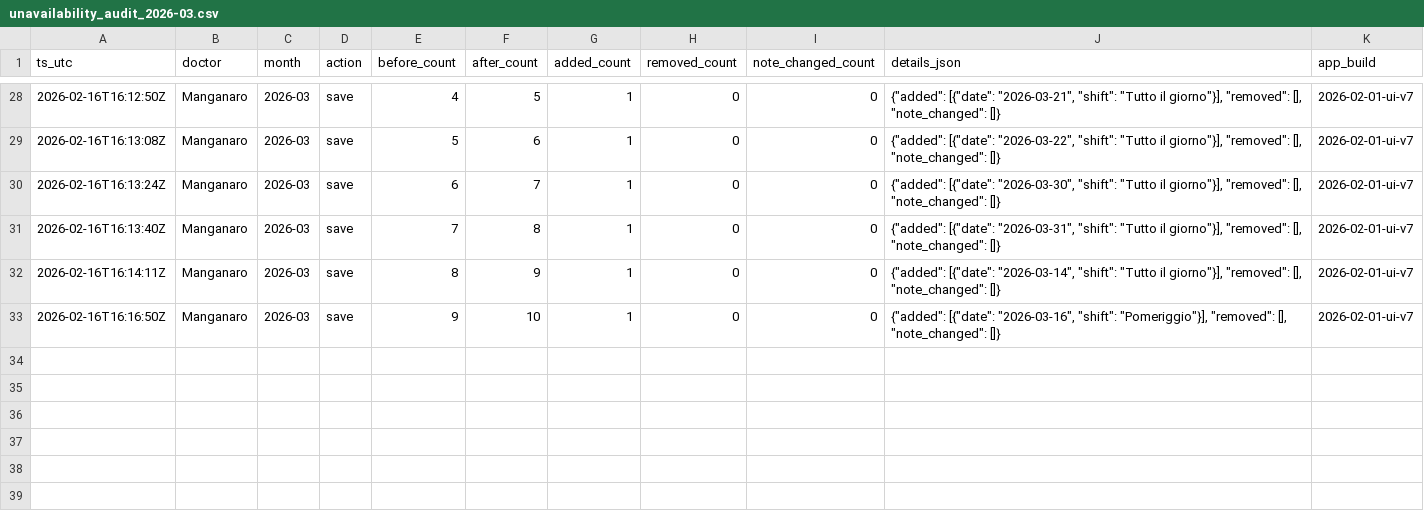
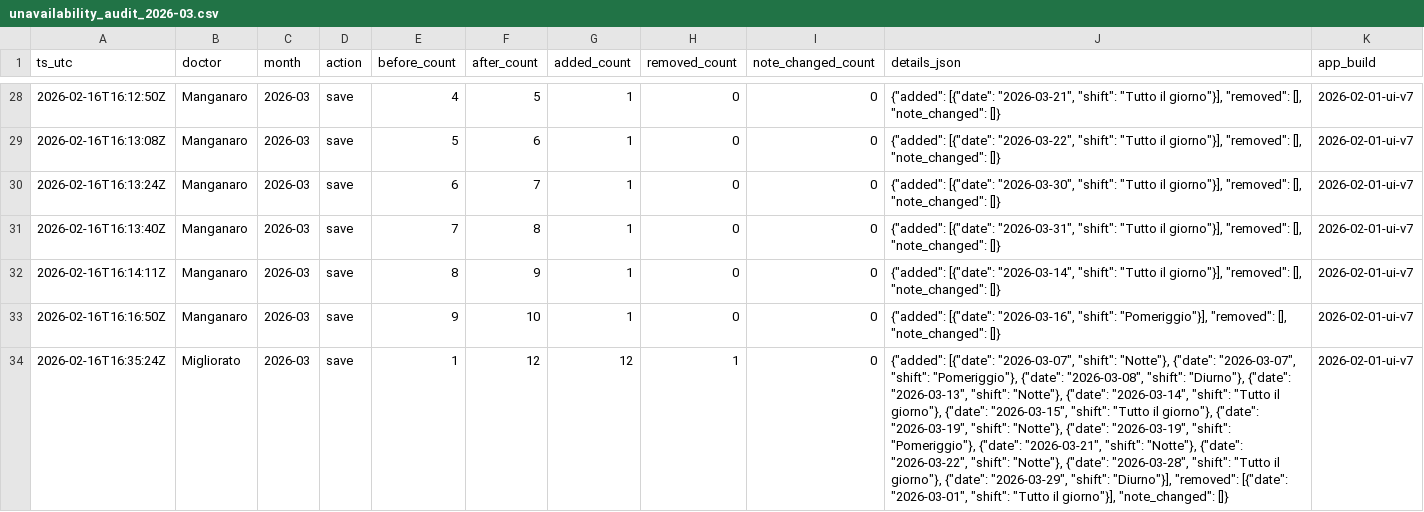
Before and after one commit to rlicordari/Turni-ind, a CSV file: data/unavailability_audit/unavailability_audit_2026-03.csv, drawn as a sheet; only a part is shown, gaps mark what is left out; the diff names each change by its address in the sheet, - before the commit and + after, or states it on an @@ line.

Commit message:
Audit unavailability 2026-03: Migliorato

```diff
--- a/data/unavailability_audit/unavailability_audit_2026-03.csv
+++ b/data/unavailability_audit/unavailability_audit_2026-03.csv
+row 34: 2026-02-16T16:35:24Z | Migliorato | 2026-03 | save | 1 | 12 | 12 | 1 | 0 | {"added": [{"date": "2026-03-07", "shift": "Notte"}, {"date": "2026-03-07", "shift": "Pomeriggio"}, {"date": "2026-03-08", "shift": "Diurno"}, {"date": "2026-03-13", "shift": "Notte"}, {"date": "2026-03-14", "shift": "Tutto il giorno"}, {"date": "2026-03-15", "shift": "Tutto il giorno"}, {"date": "2026-03-19", "shift": "Notte"}, {"date": "2026-03-19", "shift": "Pomeriggio"}, {"date": "2026-03-21", "shift": "Notte"}, {"date": "2026-03-22", "shift": "Notte"}, {"date": "2026-03-28", "shift": "Tutto il giorno"}, {"date": "2026-03-29", "shift": "Diurno"}], "removed": [{"date": "2026-03-01", "shift": "Tutto il giorno"}], "note_changed": []} | 2026-02-01-ui-v7
```
